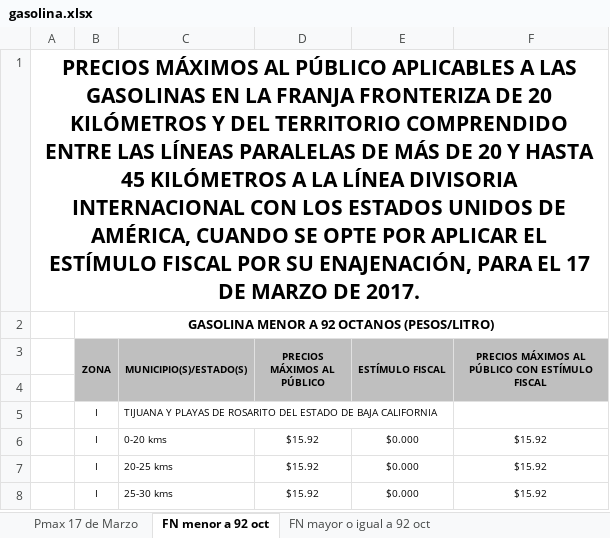
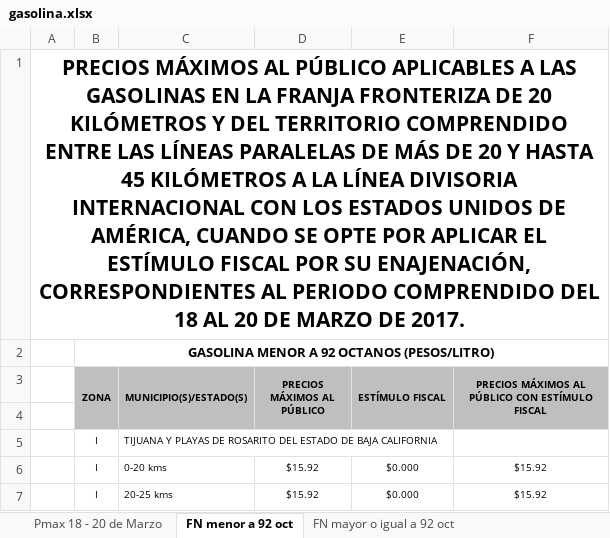
Before and after one commit to migueloruiz/GasParser, an Excel workbook: src/private/gasolina.xlsx, sheet FN menor a 92 oct, drawn as a sheet; only a part is shown; the shorter side is filled out with more unchanged rows; values as stored, in another font and other column widths than the file's, no borders; the diff names each change by its address in the sheet, - before the commit and + after, or states it on an @@ line.

```diff
--- a/src/private/gasolina.xlsx (sheet FN menor a 92 oct)
+++ b/src/private/gasolina.xlsx (sheet FN menor a 92 oct)
-sheet tab: Pmax 17 de Marzo
+sheet tab: Pmax 18 - 20 de Marzo
-A1: …SU ENAJENACIÓN, PARA EL 17 DE MARZO…
+A1: …SU ENAJENACIÓN, CORRESPONDIENTES AL PERIODO COMPRENDIDO DEL 18 AL 20 DE MARZO…
```
Also changed, not shown: sheet Pmax 18 - 20 de Marzo, sheet FN mayor o igual a 92 oct, 1 other file.
